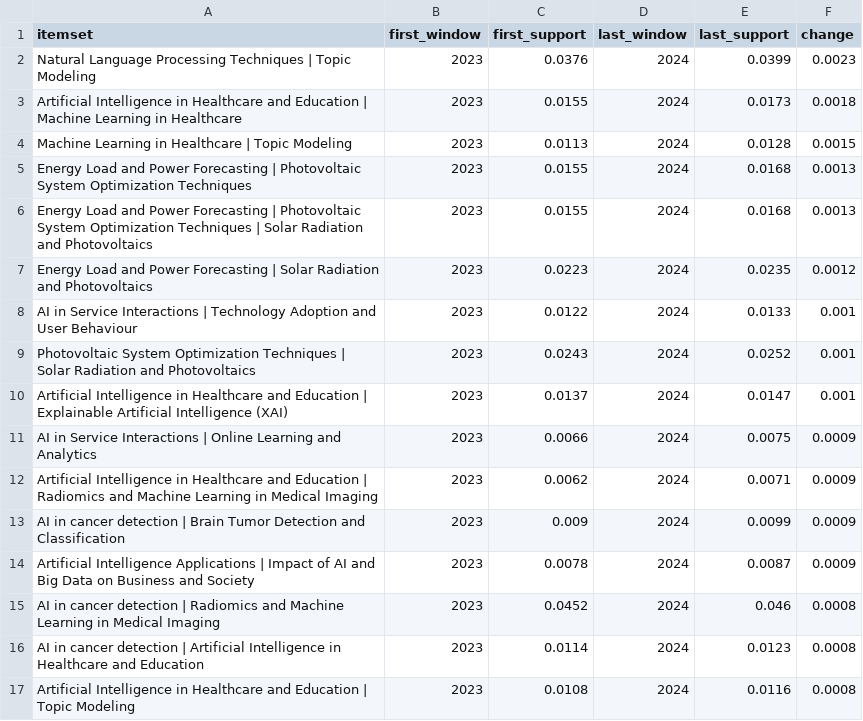
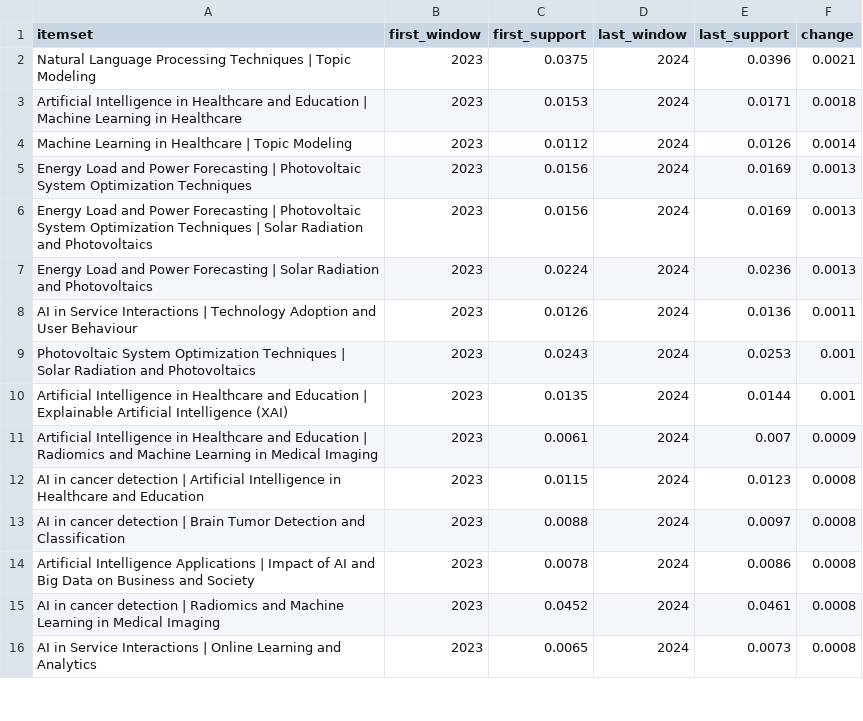
Before and after one commit to muhammad-talha04/scholarly-pattern-explorer, a CSV file: docs/data/emerging_patterns.csv, drawn as a sheet; only a part is shown; the diff covers the shown part only.

```diff
--- a/docs/data/emerging_patterns.csv
+++ b/docs/data/emerging_patterns.csv
@@ -1,17 +1,16 @@
 itemset,first_window,first_support,last_window,last_support,change
-Natural Language Processing Techniques | Topic Modeling,2023,0.0376,2024,0.0399,0.0023
-Artificial Intelligence in Healthcare and Education | Machine Learning in Healthcare,2023,0.0155,2024,0.0173,0.0018
-Machine Learning in Healthcare | Topic Modeling,2023,0.0113,2024,0.0128,0.0015
-Energy Load and Power Forecasting | Photovoltaic System Optimization Techniques,2023,0.0155,2024,0.0168,0.0013
-Energy Load and Power Forecasting | Photovoltaic System Optimization Techniques | Solar Radiation and Photovoltaics,2023,0.0155,2024,0.0168,0.0013
-Energy Load and Power Forecasting | Solar Radiation and Photovoltaics,2023,0.0223,2024,0.0235,0.0012
-AI in Service Interactions | Technology Adoption and User Behaviour,2023,0.0122,2024,0.0133,0.001
-Photovoltaic System Optimization Techniques | Solar Radiation and Photovoltaics,2023,0.0243,2024,0.0252,0.001
-Artificial Intelligence in Healthcare and Education | Explainable Artificial Intelligence (XAI),2023,0.0137,2024,0.0147,0.001
-AI in Service Interactions | Online Learning and Analytics,2023,0.0066,2024,0.0075,0.0009
-Artificial Intelligence in Healthcare and Education | Radiomics and Machine Learning in Medical Imaging,2023,0.0062,2024,0.0071,0.0009
-AI in cancer detection | Brain Tumor Detection and Classification,2023,0.009,2024,0.0099,0.0009
-Artificial Intelligence Applications | Impact of AI and Big Data on Business and Society,2023,0.0078,2024,0.0087,0.0009
-AI in cancer detection | Radiomics and Machine Learning in Medical Imaging,2023,0.0452,2024,0.046,0.0008
-AI in cancer detection | Artificial Intelligence in Healthcare and Education,2023,0.0114,2024,0.0123,0.0008
-Artificial Intelligence in Healthcare and Education | Topic Modeling,2023,0.0108,2024,0.0116,0.0008
+Natural Language Processing Techniques | Topic Modeling,2023,0.0375,2024,0.0396,0.0021
+Artificial Intelligence in Healthcare and Education | Machine Learning in Healthcare,2023,0.0153,2024,0.0171,0.0018
+Machine Learning in Healthcare | Topic Modeling,2023,0.0112,2024,0.0126,0.0014
+Energy Load and Power Forecasting | Photovoltaic System Optimization Techniques,2023,0.0156,2024,0.0169,0.0013
+Energy Load and Power Forecasting | Photovoltaic System Optimization Techniques | Solar Radiation and Photovoltaics,2023,0.0156,2024,0.0169,0.0013
+Energy Load and Power Forecasting | Solar Radiation and Photovoltaics,2023,0.0224,2024,0.0236,0.0013
+AI in Service Interactions | Technology Adoption and User Behaviour,2023,0.0126,2024,0.0136,0.0011
+Photovoltaic System Optimization Techniques | Solar Radiation and Photovoltaics,2023,0.0243,2024,0.0253,0.001
+Artificial Intelligence in Healthcare and Education | Explainable Artificial Intelligence (XAI),2023,0.0135,2024,0.0144,0.001
+Artificial Intelligence in Healthcare and Education | Radiomics and Machine Learning in Medical Imaging,2023,0.0061,2024,0.007,0.0009
+AI in cancer detection | Artificial Intelligence in Healthcare and Education,2023,0.0115,2024,0.0123,0.0008
+AI in cancer detection | Brain Tumor Detection and Classification,2023,0.0088,2024,0.0097,0.0008
+Artificial Intelligence Applications | Impact of AI and Big Data on Business and Society,2023,0.0078,2024,0.0086,0.0008
+AI in cancer detection | Radiomics and Machine Learning in Medical Imaging,2023,0.0452,2024,0.0461,0.0008
+AI in Service Interactions | Online Learning and Analytics,2023,0.0065,2024,0.0073,0.0008
```
Also changed, not shown: 4 added rows, 3 removed rows and 9 edited cells elsewhere in this file, docs/data/declining_patterns.csv, docs/data/latest_window_patterns.csv, 6 other files.
